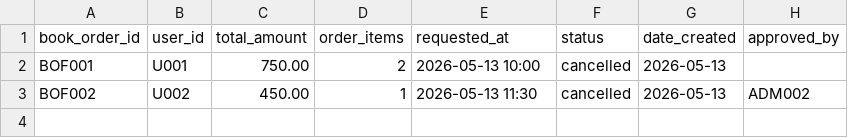
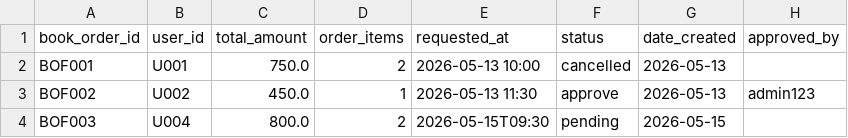
Before and after one commit to knnjy/aop_system_services, a CSV file: data/orders/book_order.csv, drawn as a sheet.

```diff
--- a/data/orders/book_order.csv
+++ b/data/orders/book_order.csv
@@ -1,3 +1,4 @@
 book_order_id,user_id,total_amount,order_items,requested_at,status,date_created,approved_by
-BOF001,U001,750.00,2,2026-05-13 10:00,cancelled,2026-05-13,
-BOF002,U002,450.00,1,2026-05-13 11:30,cancelled,2026-05-13,ADM002
+BOF001,U001,750.0,2,2026-05-13 10:00,cancelled,2026-05-13,
+BOF002,U002,450.0,1,2026-05-13 11:30,approve,2026-05-13,admin123
+BOF003,U004,800.0,2,2026-05-15T09:30,pending,2026-05-15,
```
Also changed, not shown: data/orders/uniform_order.csv, 7 other files.
